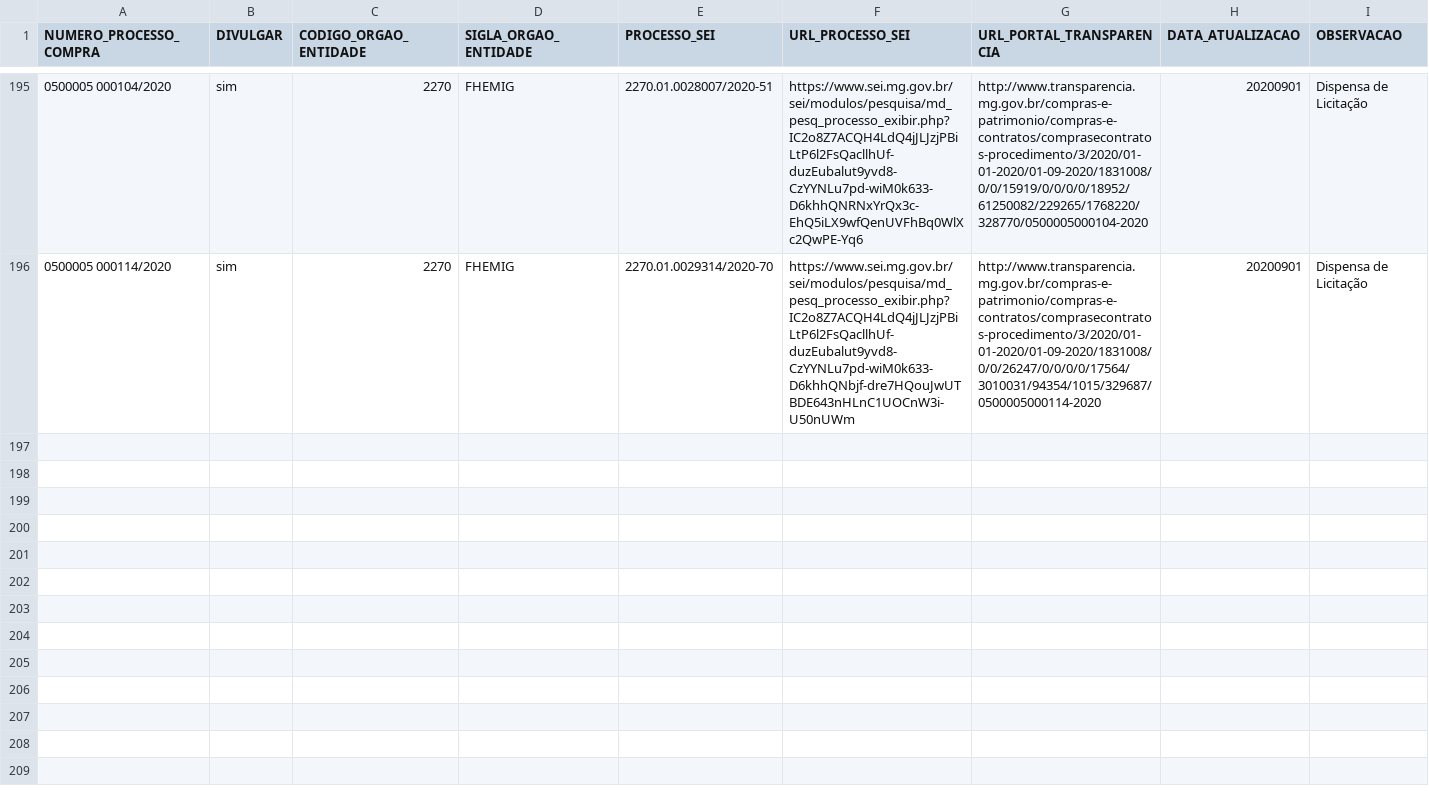
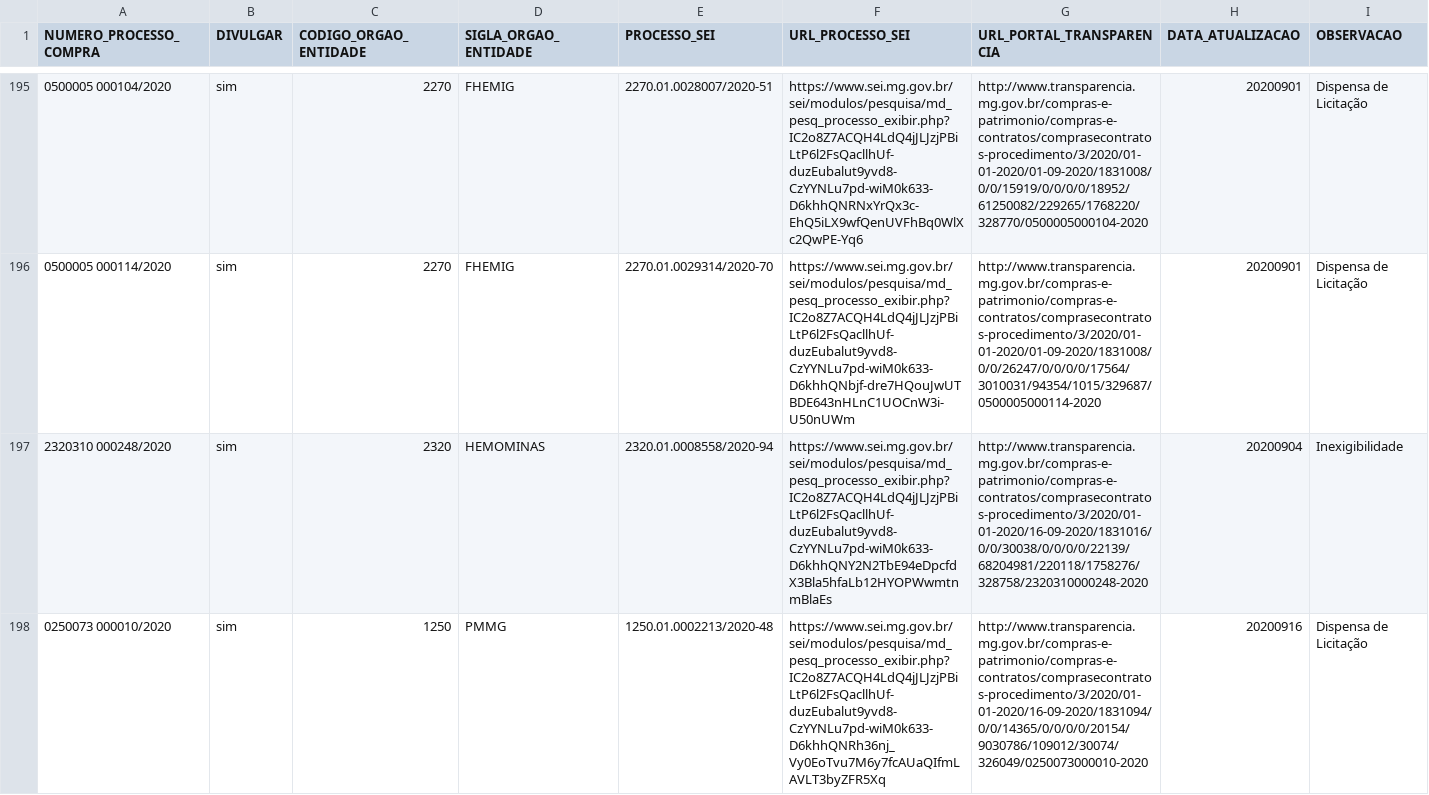
Before and after one commit to dados-mg/compras-emergenciais-covid-19, a CSV file: data-raw/compras-coronavirus-controle.csv, drawn as a sheet; only a part is shown, gaps mark what is left out; the diff covers the shown part only; the diff names each change by its address in the sheet, - before the commit and + after, or states it on an @@ line.

Commit message:
atualiza planilha controle com processoes do IPSEMG, PMMG, HEMOMINAS

```diff
--- a/data-raw/compras-coronavirus-controle.csv
+++ b/data-raw/compras-coronavirus-controle.csv
+row 197: 2320310 000248/2020 | sim | 2320 | HEMOMINAS | 2320.01.0008558/2020-94 | https://www.sei.mg.gov.br/sei/modulos/pesquisa/md_pesq_processo_exibir.php?IC2o8Z7ACQH4LdQ4jJLJzjPBiLtP6l2FsQacllhUf-duzEubalut9yvd8-CzYYNLu7pd-wiM0k633-D6khhQNY2N2TbE94eDpcfdX3Bla5hfaLb12HYOPWwmtnmBlaEs | http://www.transparencia.mg.gov.br/compras-e-patrimonio/compras-e-contratos/comprasecontratos-procedimento/3/2020/01-01-2020/16-09-2020/1831016/0/0/30038/0/0/0/0/22139/68204981/220118/1758276/328758/2320310000248-2020 | 20200904 | Inexigibilidade
+row 198: 0250073 000010/2020 | sim | 1250 | PMMG | 1250.01.0002213/2020-48 | https://www.sei.mg.gov.br/sei/modulos/pesquisa/md_pesq_processo_exibir.php?IC2o8Z7ACQH4LdQ4jJLJzjPBiLtP6l2FsQacllhUf-duzEubalut9yvd8-CzYYNLu7pd-wiM0k633-D6khhQNRh36nj_Vy0EoTvu7M6y7fcAUaQIfmLAVLT3byZFR5Xq | http://www.transparencia.mg.gov.br/compras-e-patrimonio/compras-e-contratos/comprasecontratos-procedimento/3/2020/01-01-2020/16-09-2020/1831094/0/0/14365/0/0/0/0/20154/9030786/109012/30074/326049/0250073000010-2020 | 20200916 | Dispensa de Licitação
```
Also changed, not shown: 6 added rows elsewhere in this file.
